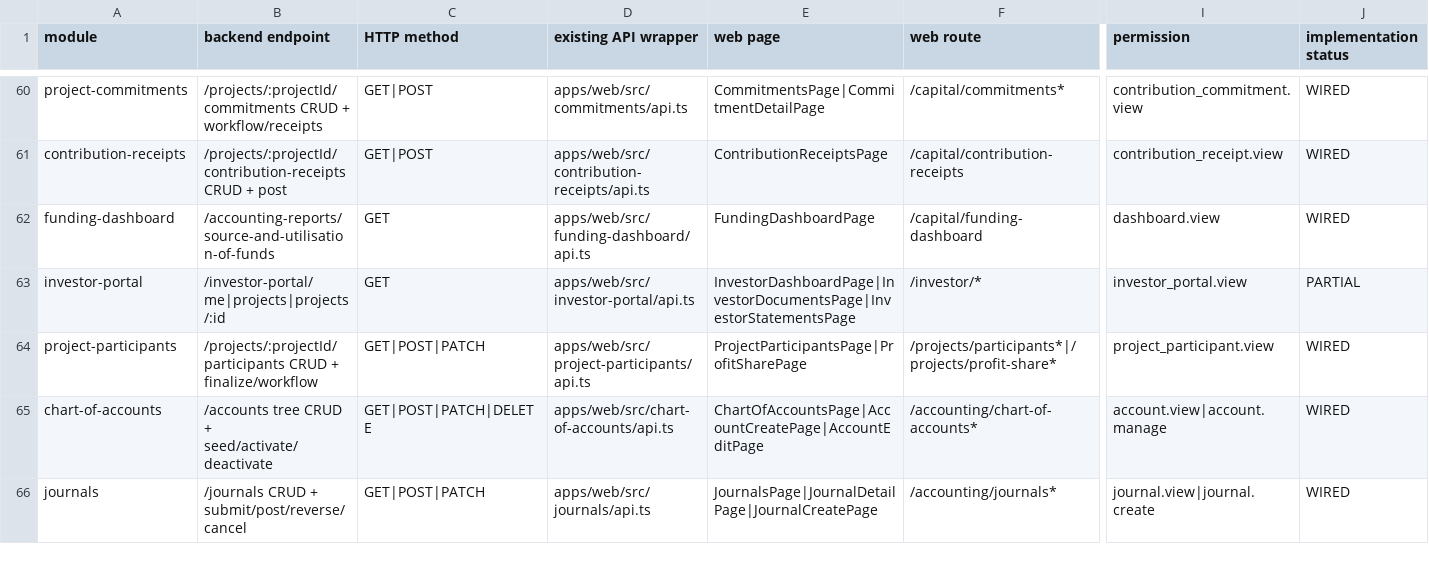
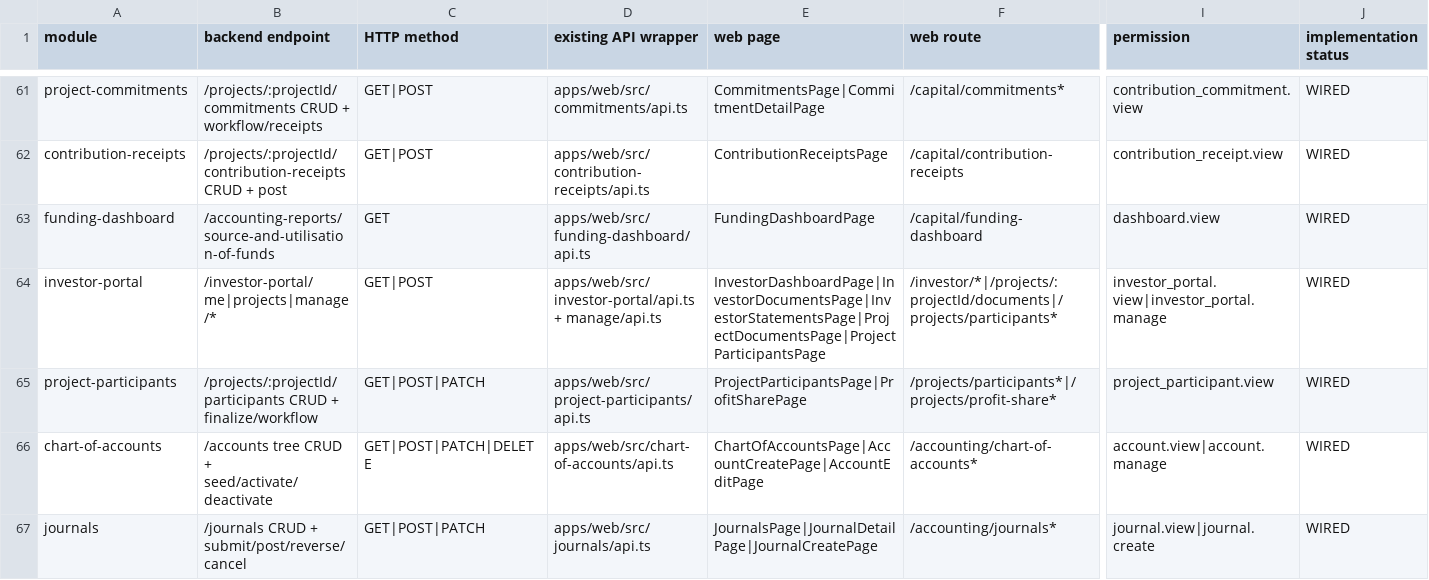
Before and after one commit to luxariadevelopers/luxaria-project, a CSV file: docs/audit/frontend/api-ui-wiring-inventory.csv, drawn as a sheet; only a part is shown, gaps mark what is left out; addresses are those after the commit; the diff covers the shown part only; the diff names each change by its address in the sheet, - before the commit and + after, or states it on an @@ line.

```diff
--- a/docs/audit/frontend/api-ui-wiring-inventory.csv
+++ b/docs/audit/frontend/api-ui-wiring-inventory.csv
-B64 (backend endpoint): /investor-portal/me|projects|projects/:id
+B64 (backend endpoint): /investor-portal/me|projects|manage/*
-C64 (HTTP method): GET
+C64 (HTTP method): GET|POST
-D64 (existing API wrapper): apps/web/src/investor-portal/api.ts
+D64 (existing API wrapper): apps/web/src/investor-portal/api.ts + manage/api.ts
-E64 (web page): InvestorDashboardPage|InvestorDocumentsPage|InvestorStatementsPage
+E64 (web page): InvestorDashboardPage|InvestorDocumentsPage|InvestorStatementsPage|ProjectDocumentsPage|ProjectParticipantsPage
-F64 (web route): /investor/*
+F64 (web route): /investor/*|/projects/:projectId/documents|/projects/participants*
-I64 (permission): investor_portal.view
+I64 (permission): investor_portal.view|investor_portal.manage
-J64 (implementation status): PARTIAL
+J64 (implementation status): WIRED
```
Also changed, not shown: 1 added row and 62 edited cells elsewhere in this file, 18 other files.
